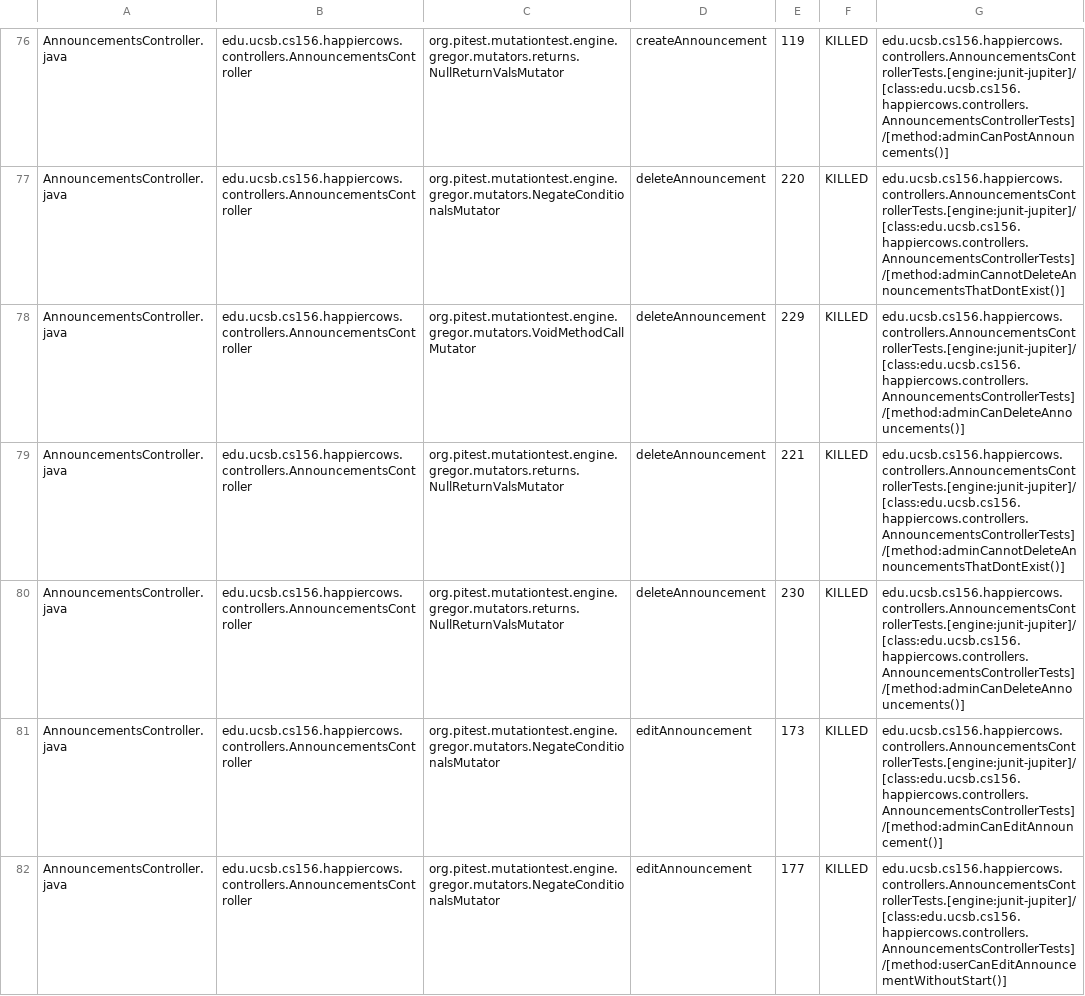
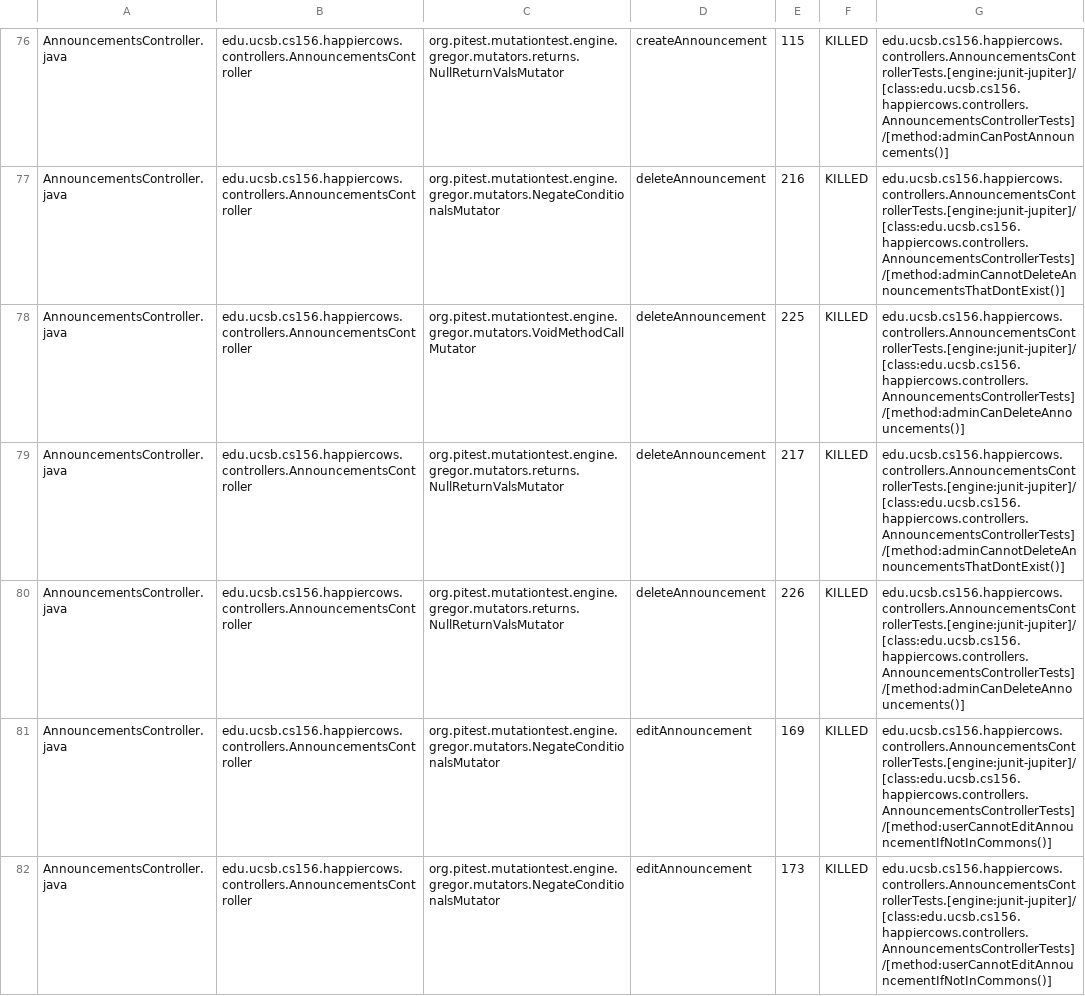
Before and after one commit to ucsb-cs156-f24/proj-happycows-f24-09, a CSV file: prs/73/pitest/mutations.csv, drawn as a sheet; only a part is shown, gaps mark what is left out; the diff covers the shown part only; the diff names each change by its address in the sheet, - before the commit and + after, or states it on an @@ line.

Commit message:
Deploying to gh-pages from @ ucsb-cs156-f24/proj-happycows-f24-09@5c25bea953b2d3f8cc4b35fb85a33e8a8c5fc062 🚀

```diff
--- a/prs/73/pitest/mutations.csv
+++ b/prs/73/pitest/mutations.csv
-E76: 119
+E76: 115
-E77: 220
+E77: 216
-E78: 229
+E78: 225
-E79: 221
+E79: 217
-E80: 230
+E80: 226
-E81: 173
+E81: 169
-G81: edu.ucsb.cs156.happiercows.controllers.AnnouncementsControllerTests.[engine:junit-jupiter]/[class:edu.ucsb.cs156.happiercows.controllers.AnnouncementsControllerTests]/[method:adminCanEditAnnouncement()]
+G81: edu.ucsb.cs156.happiercows.controllers.AnnouncementsControllerTests.[engine:junit-jupiter]/[class:edu.ucsb.cs156.happiercows.controllers.AnnouncementsControllerTests]/[method:userCannotEditAnnouncementIfNotInCommons()]
-E82: 177
+E82: 173
-G82: edu.ucsb.cs156.happiercows.controllers.AnnouncementsControllerTests.[engine:junit-jupiter]/[class:edu.ucsb.cs156.happiercows.controllers.AnnouncementsControllerTests]/[method:userCanEditAnnouncementWithoutStart()]
+G82: edu.ucsb.cs156.happiercows.controllers.AnnouncementsControllerTests.[engine:junit-jupiter]/[class:edu.ucsb.cs156.happiercows.controllers.AnnouncementsControllerTests]/[method:userCannotEditAnnouncementIfNotInCommons()]
```
Also changed, not shown: 73 edited cells elsewhere in this file, 51 other files.
